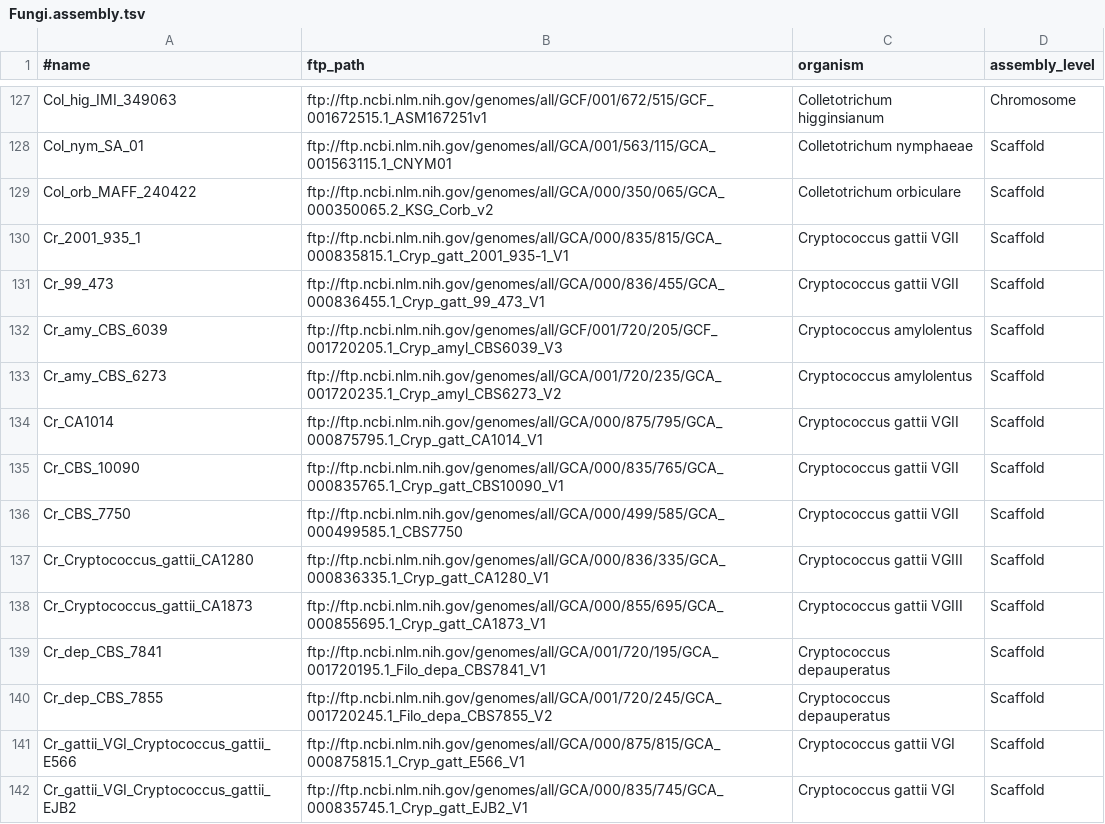
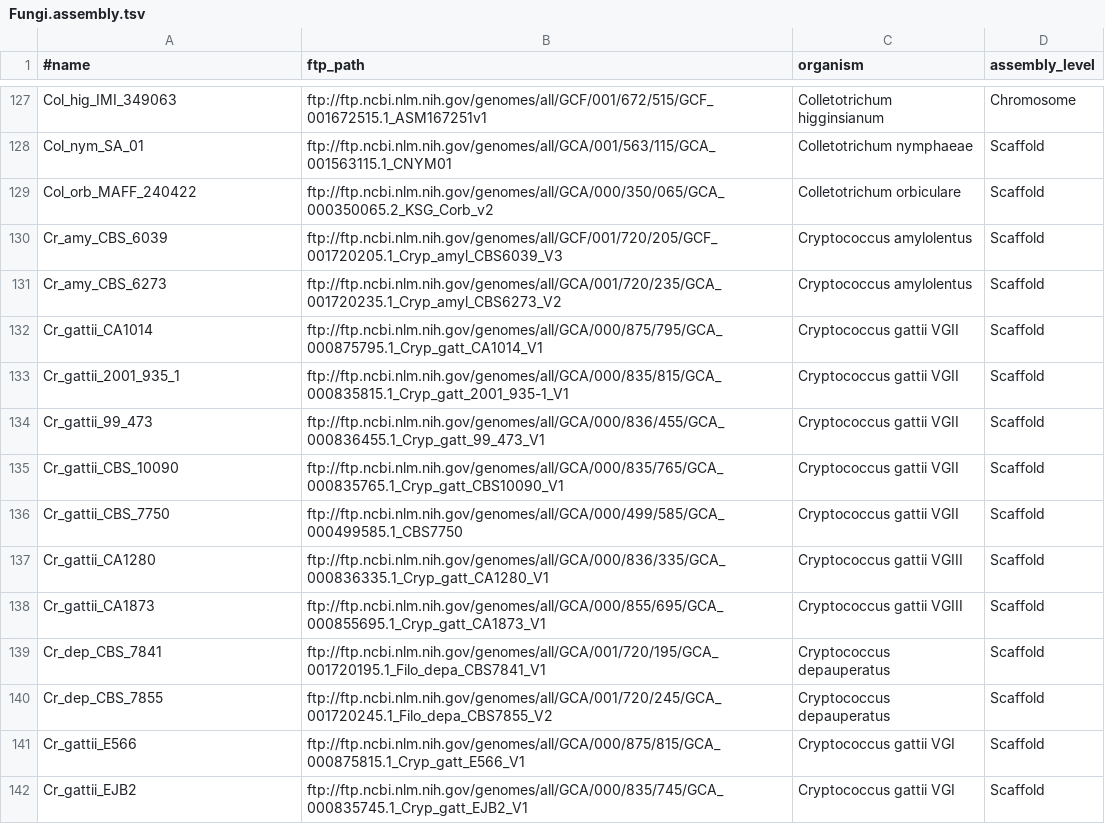
Before and after one commit to wang-q/withncbi, a TSV file: pop/Fungi.assembly.tsv, drawn as a sheet; only a part is shown, gaps mark what is left out; the diff covers the shown part only.

Commit message:
Fungi

```diff
--- a/pop/Fungi.assembly.tsv
+++ b/pop/Fungi.assembly.tsv
@@ -129,14 +129,14 @@ Col_nym_SA_01	ftp://ftp.ncbi.nlm.nih.gov/genomes/all/GCA/001/563/115/GCA_0015631
 Col_orb_MAFF_240422	ftp://ftp.ncbi.nlm.nih.gov/genomes/all/GCA/000/350/065/GCA_000350065.2_KSG_Corb_v2	Colletotrichum orbiculare	Scaffold
-Cr_2001_935_1	ftp://ftp.ncbi.nlm.nih.gov/genomes/all/GCA/000/835/815/GCA_000835815.1_Cryp_gatt_2001_935-1_V1	Cryptococcus gattii VGII	Scaffold
-Cr_99_473	ftp://ftp.ncbi.nlm.nih.gov/genomes/all/GCA/000/836/455/GCA_000836455.1_Cryp_gatt_99_473_V1	Cryptococcus gattii VGII	Scaffold
 Cr_amy_CBS_6039	ftp://ftp.ncbi.nlm.nih.gov/genomes/all/GCF/001/720/205/GCF_001720205.1_Cryp_amyl_CBS6039_V3	Cryptococcus amylolentus	Scaffold
 Cr_amy_CBS_6273	ftp://ftp.ncbi.nlm.nih.gov/genomes/all/GCA/001/720/235/GCA_001720235.1_Cryp_amyl_CBS6273_V2	Cryptococcus amylolentus	Scaffold
-Cr_CA1014	ftp://ftp.ncbi.nlm.nih.gov/genomes/all/GCA/000/875/795/GCA_000875795.1_Cryp_gatt_CA1014_V1	Cryptococcus gattii VGII	Scaffold
-Cr_CBS_10090	ftp://ftp.ncbi.nlm.nih.gov/genomes/all/GCA/000/835/765/GCA_000835765.1_Cryp_gatt_CBS10090_V1	Cryptococcus gattii VGII	Scaffold
-Cr_CBS_7750	ftp://ftp.ncbi.nlm.nih.gov/genomes/all/GCA/000/499/585/GCA_000499585.1_CBS7750	Cryptococcus gattii VGII	Scaffold
-Cr_Cryptococcus_gattii_CA1280	ftp://ftp.ncbi.nlm.nih.gov/genomes/all/GCA/000/836/335/GCA_000836335.1_Cryp_gatt_CA1280_V1	Cryptococcus gattii VGIII	Scaffold
-Cr_Cryptococcus_gattii_CA1873	ftp://ftp.ncbi.nlm.nih.gov/genomes/all/GCA/000/855/695/GCA_000855695.1_Cryp_gatt_CA1873_V1	Cryptococcus gattii VGIII	Scaffold
+Cr_gattii_CA1014	ftp://ftp.ncbi.nlm.nih.gov/genomes/all/GCA/000/875/795/GCA_000875795.1_Cryp_gatt_CA1014_V1	Cryptococcus gattii VGII	Scaffold
+Cr_gattii_2001_935_1	ftp://ftp.ncbi.nlm.nih.gov/genomes/all/GCA/000/835/815/GCA_000835815.1_Cryp_gatt_2001_935-1_V1	Cryptococcus gattii VGII	Scaffold
+Cr_gattii_99_473	ftp://ftp.ncbi.nlm.nih.gov/genomes/all/GCA/000/836/455/GCA_000836455.1_Cryp_gatt_99_473_V1	Cryptococcus gattii VGII	Scaffold
+Cr_gattii_CBS_10090	ftp://ftp.ncbi.nlm.nih.gov/genomes/all/GCA/000/835/765/GCA_000835765.1_Cryp_gatt_CBS10090_V1	Cryptococcus gattii VGII	Scaffold
+Cr_gattii_CBS_7750	ftp://ftp.ncbi.nlm.nih.gov/genomes/all/GCA/000/499/585/GCA_000499585.1_CBS7750	Cryptococcus gattii VGII	Scaffold
+Cr_gattii_CA1280	ftp://ftp.ncbi.nlm.nih.gov/genomes/all/GCA/000/836/335/GCA_000836335.1_Cryp_gatt_CA1280_V1	Cryptococcus gattii VGIII	Scaffold
+Cr_gattii_CA1873	ftp://ftp.ncbi.nlm.nih.gov/genomes/all/GCA/000/855/695/GCA_000855695.1_Cryp_gatt_CA1873_V1	Cryptococcus gattii VGIII	Scaffold
 Cr_dep_CBS_7841	ftp://ftp.ncbi.nlm.nih.gov/genomes/all/GCA/001/720/195/GCA_001720195.1_Filo_depa_CBS7841_V1	Cryptococcus depauperatus	Scaffold
 Cr_dep_CBS_7855	ftp://ftp.ncbi.nlm.nih.gov/genomes/all/GCA/001/720/245/GCA_001720245.1_Filo_depa_CBS7855_V2	Cryptococcus depauperatus	Scaffold
-Cr_gattii_VGI_Cryptococcus_gattii_E566	ftp://ftp.ncbi.nlm.nih.gov/genomes/all/GCA/000/875/815/GCA_000875815.1_Cryp_gatt_E566_V1	Cryptococcus gattii VGI	Scaffold
-Cr_gattii_VGI_Cryptococcus_gattii_EJB2	ftp://ftp.ncbi.nlm.nih.gov/genomes/all/GCA/000/835/745/GCA_000835745.1_Cryp_gatt_EJB2_V1	Cryptococcus gattii VGI	Scaffold
+Cr_gattii_E566	ftp://ftp.ncbi.nlm.nih.gov/genomes/all/GCA/000/875/815/GCA_000875815.1_Cryp_gatt_E566_V1	Cryptococcus gattii VGI	Scaffold
+Cr_gattii_EJB2	ftp://ftp.ncbi.nlm.nih.gov/genomes/all/GCA/000/835/745/GCA_000835745.1_Cryp_gatt_EJB2_V1	Cryptococcus gattii VGI	Scaffold
```
Also changed, not shown: 2 added rows, 2 removed rows and 38 edited cells elsewhere in this file, 2 other files.
